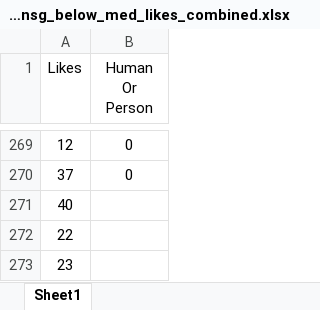
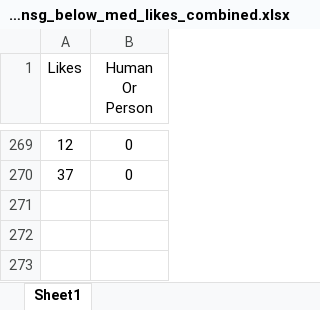
Before and after one commit to wertykid/IS434-GRP8, an Excel workbook: Jia Wei & Zoe/reevolutionsg_below_med_likes_combined.xlsx, sheet Sheet1, drawn as a sheet; only a part is shown, gaps mark what is left out; values as stored, in another font and other column widths than the file's, no borders; the diff names each change by its address in the sheet, - before the commit and + after, or states it on an @@ line.

Commit message:
Update reevolutionsg_below_med_likes_combined.xlsx

```diff
--- a/Jia Wei & Zoe/reevolutionsg_below_med_likes_combined.xlsx (sheet Sheet1)
+++ b/Jia Wei & Zoe/reevolutionsg_below_med_likes_combined.xlsx (sheet Sheet1)
-row 271: 40
-row 272: 22
-row 273: 23
```
